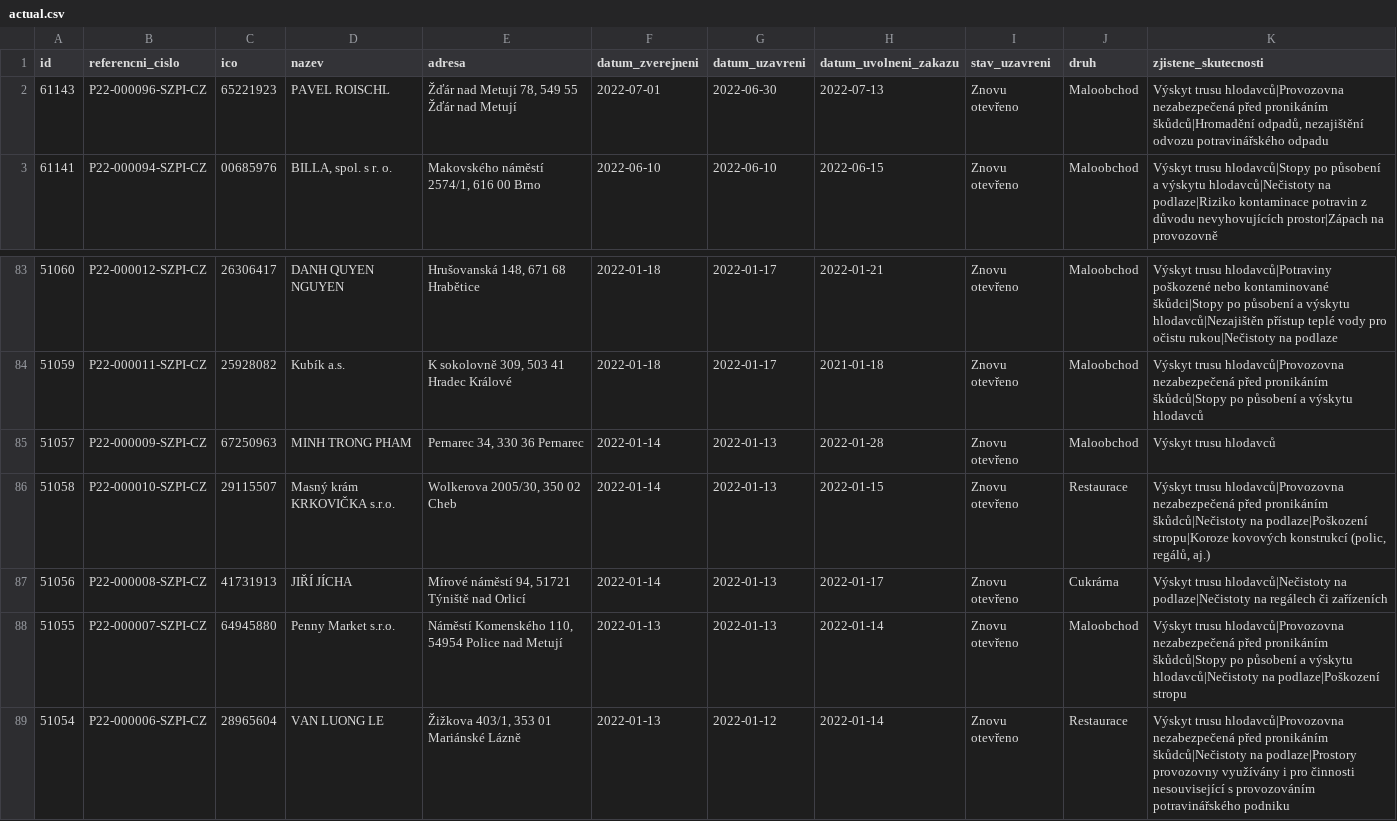
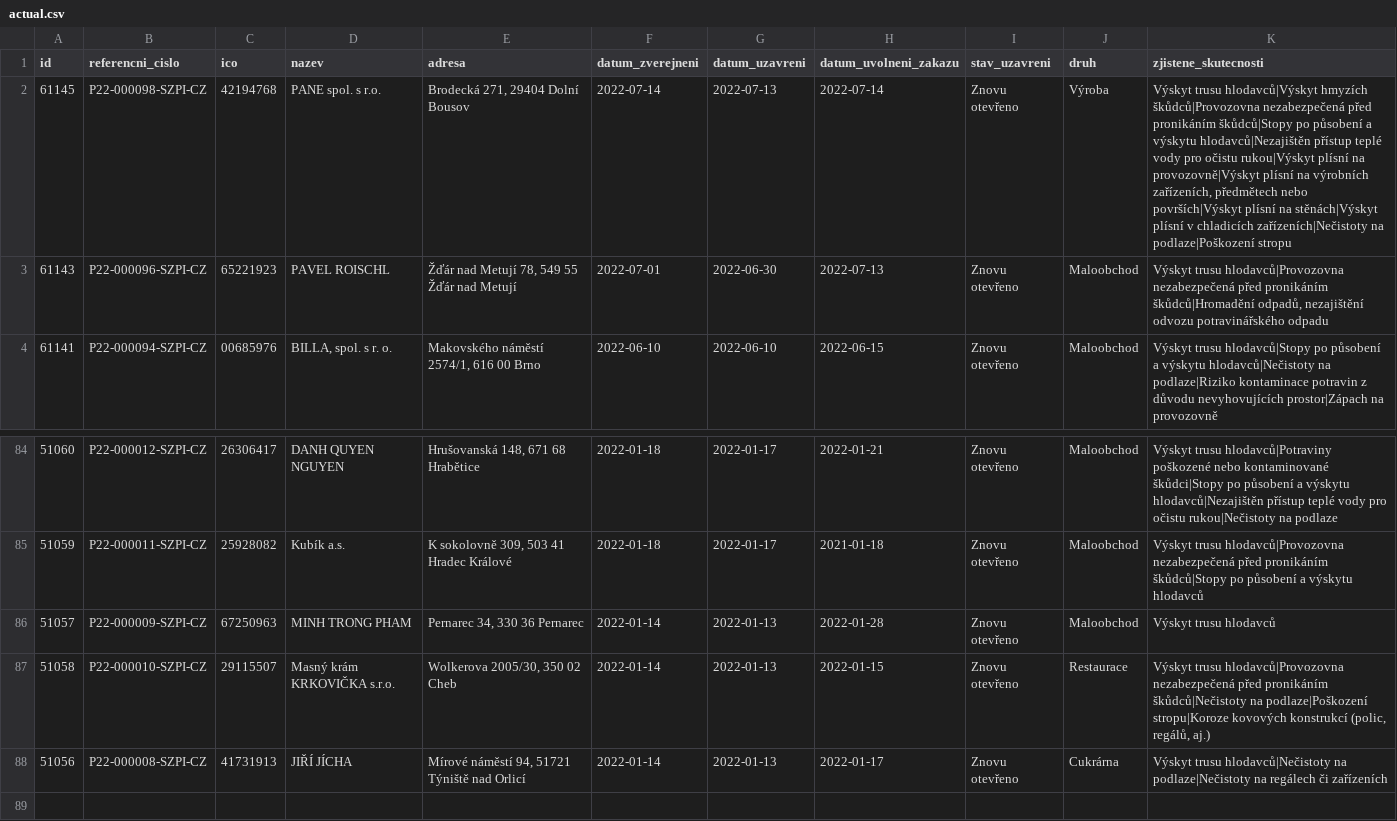
Before and after one commit to jandolezal/potraviny, a CSV file: data/actual.csv, drawn as a sheet; only a part is shown, gaps mark what is left out.

```diff
--- a/data/actual.csv
+++ b/data/actual.csv
@@ -1,2 +1,3 @@
 id,referencni_cislo,ico,nazev,adresa,datum_zverejneni,datum_uzavreni,datum_uvolneni_zakazu,stav_uzavreni,druh,zjistene_skutecnosti
+61145,P22-000098-SZPI-CZ,42194768,PANE spol. s r.o.,"Brodecká  271, 29404 Dolní Bousov",2022-07-14,2022-07-13,2022-07-14,Znovu otevřeno,Výroba,"Výskyt trusu hlodavců|Výskyt hmyzích škůdců|Provozovna nezabezpečená před pronikáním škůdců|Stopy po působení a výskytu hlodavců|Nezajištěn přístup teplé vody pro očistu rukou|Výskyt plísní na provozovně|Výskyt plísní na výrobních zařízeních, předmětech nebo površích|Výskyt plísní na stěnách|Výskyt plísní v chladicích zařízeních|Nečistoty na podlaze|Poškození stropu"
 61143,P22-000096-SZPI-CZ,65221923,PAVEL ROISCHL,"Žďár nad Metují 78, 549 55 Žďár nad Metují",2022-07-01,2022-06-30,2022-07-13,Znovu otevřeno,Maloobchod,"Výskyt trusu hlodavců|Provozovna nezabezpečená před pronikáním škůdců|Hromadění odpadů, nezajištění odvozu potravinářského odpadu"
@@ -87,3 +88 @@ id,referencni_cislo,ico,nazev,adresa,datum_zverejneni,datum_uzavreni,datum_uvoln
 51056,P22-000008-SZPI-CZ,41731913,JIŘÍ JÍCHA,"Mírové náměstí 94, 51721 Týniště nad Orlicí",2022-01-14,2022-01-13,2022-01-17,Znovu otevřeno,Cukrárna,Výskyt trusu hlodavců|Nečistoty na podlaze|Nečistoty na regálech či zařízeních
-51055,P22-000007-SZPI-CZ,64945880,Penny Market s.r.o.,"Náměstí Komenského 110, 54954 Police nad Metují",2022-01-13,2022-01-13,2022-01-14,Znovu otevřeno,Maloobchod,Výskyt trusu hlodavců|Provozovna nezabezpečená před pronikáním škůdců|Stopy po působení a výskytu hlodavců|Nečistoty na podlaze|Poškození stropu
-51054,P22-000006-SZPI-CZ,28965604,VAN LUONG LE,"Žižkova 403/1, 353 01 Mariánské Lázně",2022-01-13,2022-01-12,2022-01-14,Znovu otevřeno,Restaurace,Výskyt trusu hlodavců|Provozovna nezabezpečená před pronikáním škůdců|Nečistoty na podlaze|Prostory provozovny využívány i pro činnosti nesouvisející s provozováním potravinářského podniku
```
Also changed, not shown: data/archive.csv.
